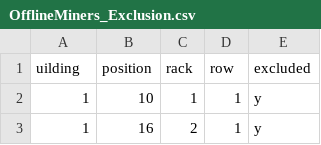
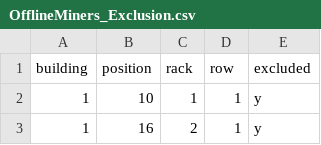
Before and after one commit to PeakMining/OfflineMiners, a CSV file: OfflineMiners_Exclusion.csv, drawn as a sheet; only a part is shown.

Commit message:
Update OfflineMiners_Exclusion.csv

```diff
--- a/OfflineMiners_Exclusion.csv
+++ b/OfflineMiners_Exclusion.csv
@@ -1,2 +1,2 @@
-uilding,position,rack,row,excluded
+building,position,rack,row,excluded
 1,10,1,1,y
```
